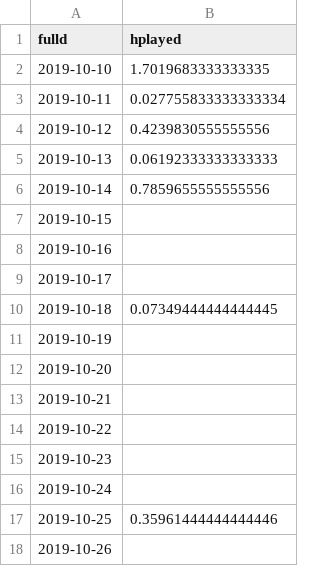
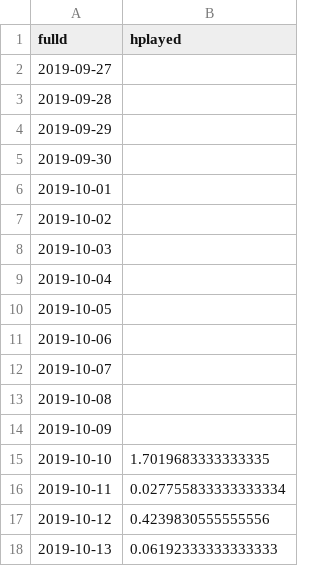
Before and after one commit to EvelinaJ/einaudi-streaming, a CSV file: daily_mplayed.csv, drawn as a sheet; only a part is shown; the shorter side is filled out with more unchanged rows.

Commit message:
Update daily_mplayed.csv

```diff
--- a/daily_mplayed.csv
+++ b/daily_mplayed.csv
@@ -1,2 +1,15 @@
 fulld,hplayed
+2019-09-27,
+2019-09-28,
+2019-09-29,
+2019-09-30,
+2019-10-01,
+2019-10-02,
+2019-10-03,
+2019-10-04,
+2019-10-05,
+2019-10-06,
+2019-10-07,
+2019-10-08,
+2019-10-09,
 2019-10-10,1.7019683333333335
```
